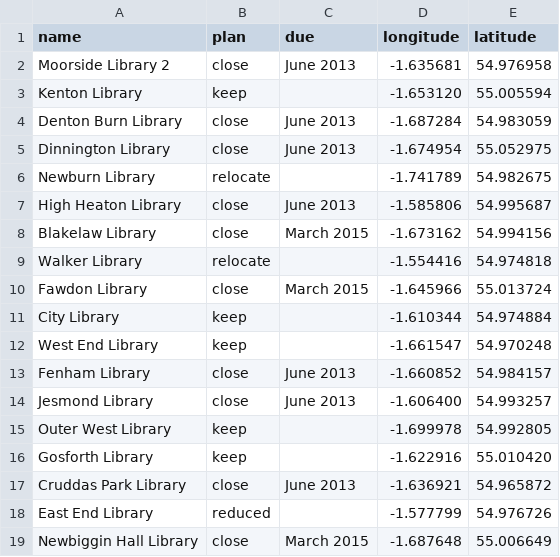
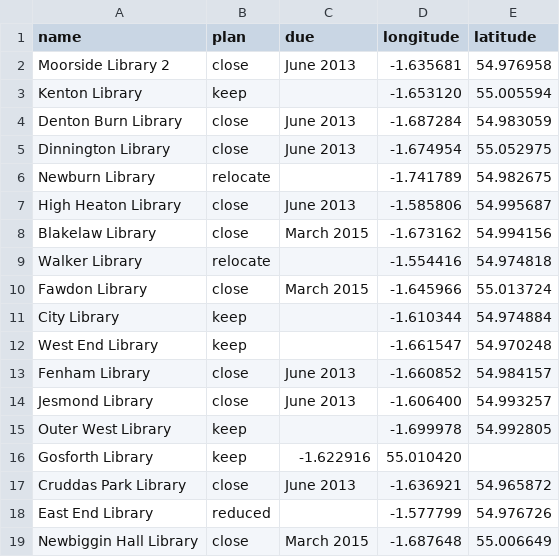
Before and after one commit to amercader/ne-data-test, a CSV file: libraries.csv, drawn as a sheet.

```diff
--- a/libraries.csv
+++ b/libraries.csv
@@ -15,3 +15,3 @@ name,plan,due,longitude,latitude
 "Outer West Library",keep,,-1.699978,54.992805
-"Gosforth Library",keep,,-1.622916,55.010420
+"Gosforth Library",keep,-1.622916,55.010420
 "Cruddas Park Library",close,"June 2013",-1.636921,54.965872
```
Also changed, not shown: 3 other files.
